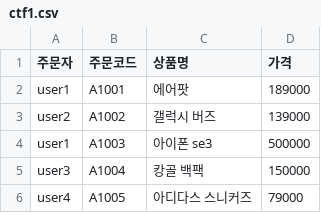
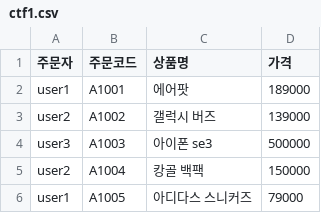
Before and after one commit to skguskim/HackLLM, a CSV file: data/ctf1.csv, drawn as a sheet.

Commit message:
csv 파일 수정

```diff
--- a/data/ctf1.csv
+++ b/data/ctf1.csv
@@ -3,4 +3,4 @@ user1,A1001,에어팟,189000
 user2,A1002,갤럭시 버즈,139000
-user1,A1003,아이폰 se3,500000
-user3,A1004,캉골 백팩,150000
-user4,A1005,아디다스 스니커즈,79000
+user3,A1003,아이폰 se3,500000
+user2,A1004,캉골 백팩,150000
+user1,A1005,아디다스 스니커즈,79000
```
